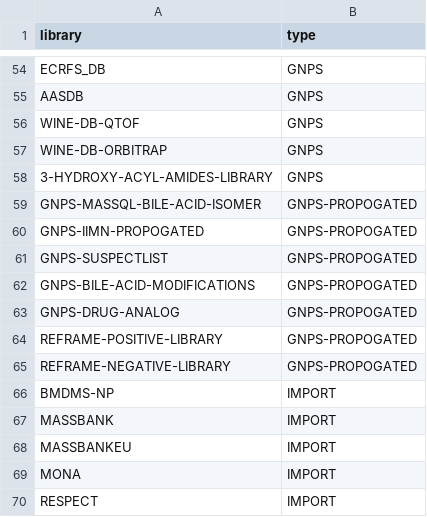
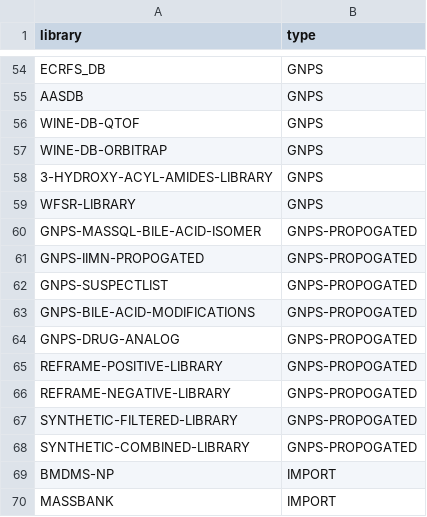
Before and after one commit to Wang-Bioinformatics-Lab/GNPS_ExternalStructureProxy, a TSV file: library_names.tsv, drawn as a sheet; only a part is shown, gaps mark what is left out; the shorter side is filled out with more unchanged rows; the diff names each change by its address in the sheet, - before the commit and + after, or states it on an @@ line.

Commit message:
updating

```diff
--- a/library_names.tsv
+++ b/library_names.tsv
+row 59: WFSR-LIBRARY | GNPS
+row 67: SYNTHETIC-FILTERED-LIBRARY | GNPS-PROPOGATED
+row 68: SYNTHETIC-COMBINED-LIBRARY | GNPS-PROPOGATED
```
